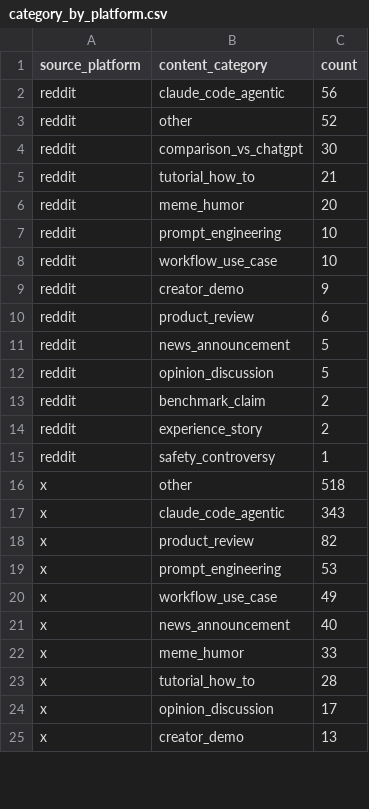
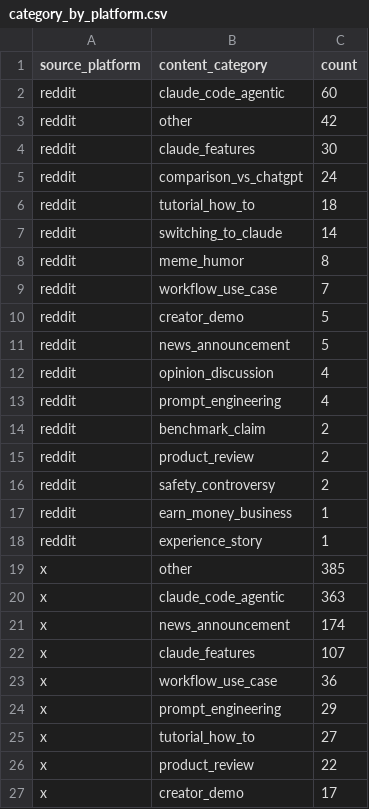
Before and after one commit to akonyakass/ldn, a CSV file: outputs/tables/category_by_platform.csv, drawn as a sheet; only a part is shown; the diff covers the shown part only.

```diff
--- a/outputs/tables/category_by_platform.csv
+++ b/outputs/tables/category_by_platform.csv
@@ -1,25 +1,27 @@
 source_platform,content_category,count
-reddit,claude_code_agentic,56
-reddit,other,52
-reddit,comparison_vs_chatgpt,30
-reddit,tutorial_how_to,21
-reddit,meme_humor,20
-reddit,prompt_engineering,10
-reddit,workflow_use_case,10
-reddit,creator_demo,9
-reddit,product_review,6
+reddit,claude_code_agentic,60
+reddit,other,42
+reddit,claude_features,30
+reddit,comparison_vs_chatgpt,24
+reddit,tutorial_how_to,18
+reddit,switching_to_claude,14
+reddit,meme_humor,8
+reddit,workflow_use_case,7
+reddit,creator_demo,5
 reddit,news_announcement,5
-reddit,opinion_discussion,5
+reddit,opinion_discussion,4
+reddit,prompt_engineering,4
 reddit,benchmark_claim,2
-reddit,experience_story,2
-reddit,safety_controversy,1
-x,other,518
-x,claude_code_agentic,343
-x,product_review,82
-x,prompt_engineering,53
-x,workflow_use_case,49
-x,news_announcement,40
-x,meme_humor,33
-x,tutorial_how_to,28
-x,opinion_discussion,17
-x,creator_demo,13
+reddit,product_review,2
+reddit,safety_controversy,2
+reddit,earn_money_business,1
+reddit,experience_story,1
+x,other,385
+x,claude_code_agentic,363
+x,news_announcement,174
+x,claude_features,107
+x,workflow_use_case,36
+x,prompt_engineering,29
+x,tutorial_how_to,27
+x,product_review,22
+x,creator_demo,17
```
Also changed, not shown: 7 added rows, 1 removed row and 23 edited cells elsewhere in this file, outputs/tables/author_type_by_category.csv, outputs/tables/category_performance.csv, 7 other files.
